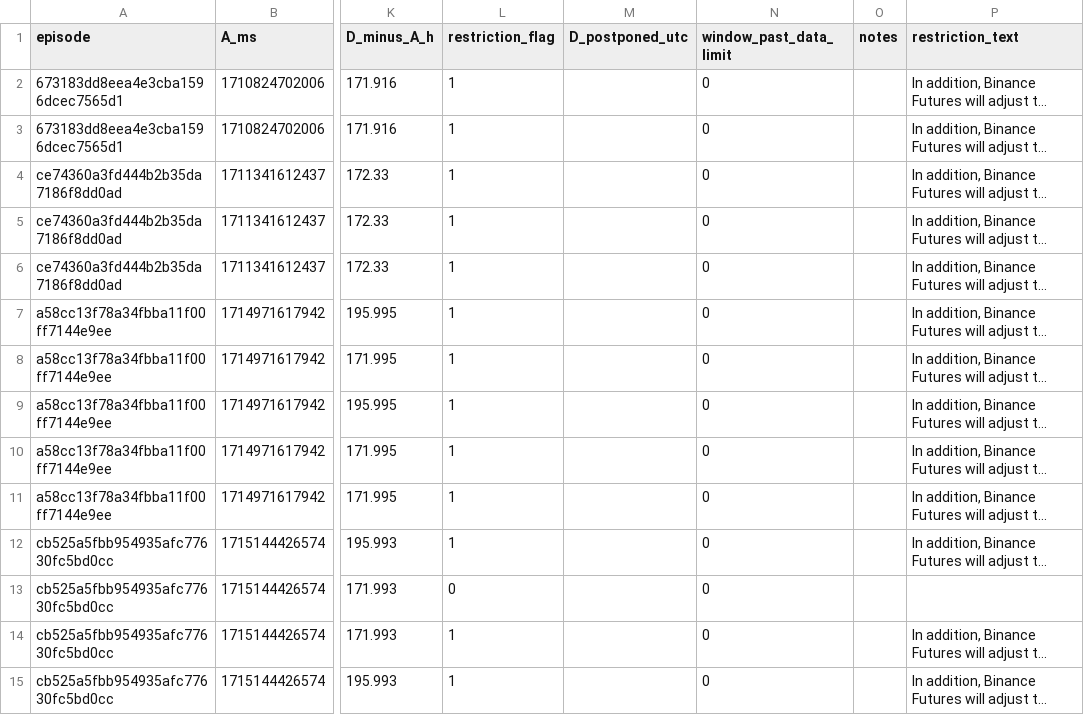
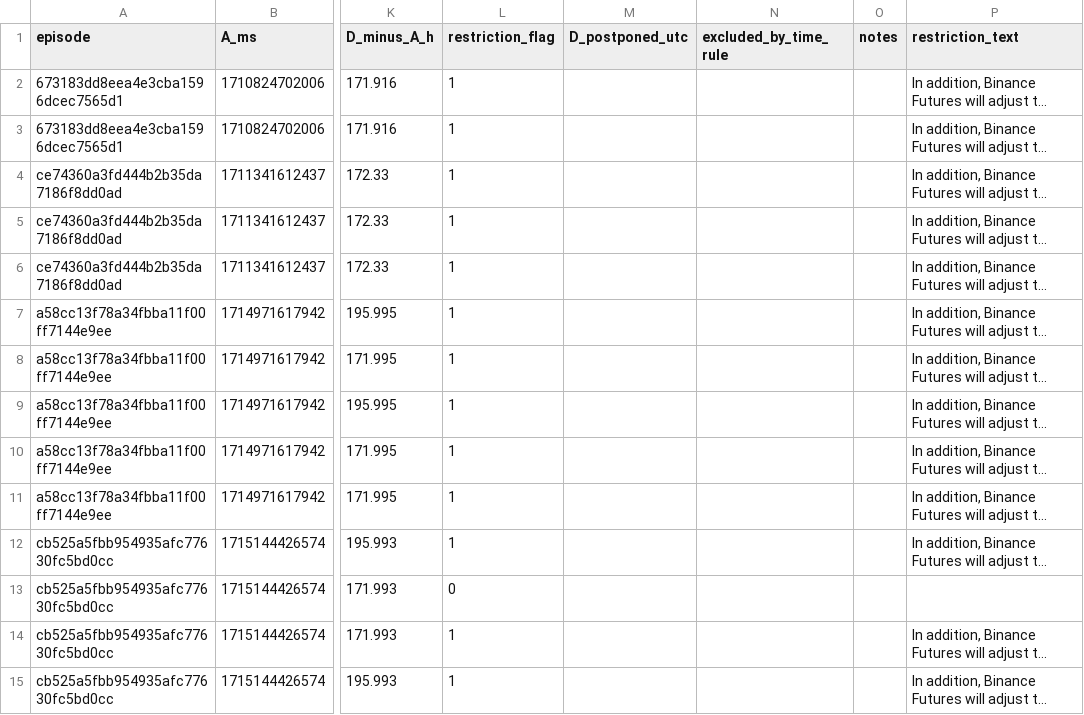
Before and after one commit to viter999/quant-market-research, a CSV file: studies/delisting/events.csv, drawn as a sheet; only a part is shown, gaps mark what is left out; long unchanged cells end in …; the diff covers the shown part only; the diff names each change by its address in the sheet, - before the commit and + after, or states it on an @@ line.

```diff
--- a/studies/delisting/events.csv
+++ b/studies/delisting/events.csv
-N1: window_past_data_limit
+N1: excluded_by_time_rule
-N2:N15 (excluded_by_time_rule): 0
+N2:N15 (excluded_by_time_rule): (empty)
```
Also changed, not shown: 60 edited cells elsewhere in this file, 2 other files.
